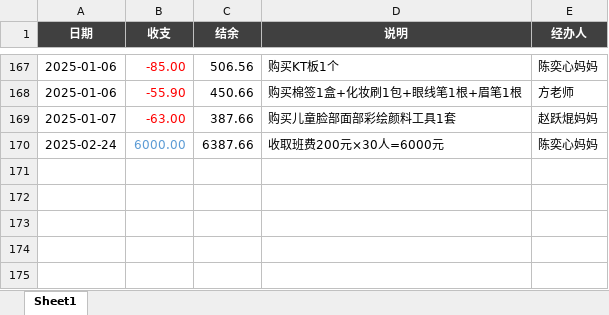
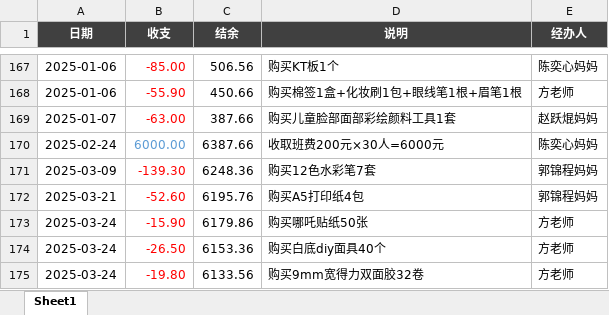
Before and after one commit to zhangshenxing/zhangshenxing.github.io, an Excel workbook: banfei/balance.xlsx, sheet Sheet1, drawn as a sheet; only a part is shown, gaps mark what is left out; values as stored, in another font and other column widths than the file's, no borders; conditional formats not drawn; the diff names each change by its address in the sheet, - before the commit and + after, or states it on an @@ line.

```diff
--- a/banfei/balance.xlsx (sheet Sheet1)
+++ b/banfei/balance.xlsx (sheet Sheet1)
+row 171: 2025-03-09 | -139.30 | 6248.36 | 购买12色水彩笔7套 | 郭锦程妈妈
+row 172: 2025-03-21 | -52.60 | 6195.76 | 购买A5打印纸4包 | 郭锦程妈妈
+row 173: 2025-03-24 | -15.90 | 6179.86 | 购买哪吒贴纸50张 | 方老师
+row 174: 2025-03-24 | -26.50 | 6153.36 | 购买白底diy面具40个 | 方老师
+row 175: 2025-03-24 | -19.80 | 6133.56 | 购买9mm宽得力双面胶32卷 | 方老师
```
Also changed, not shown: 2 other files.
